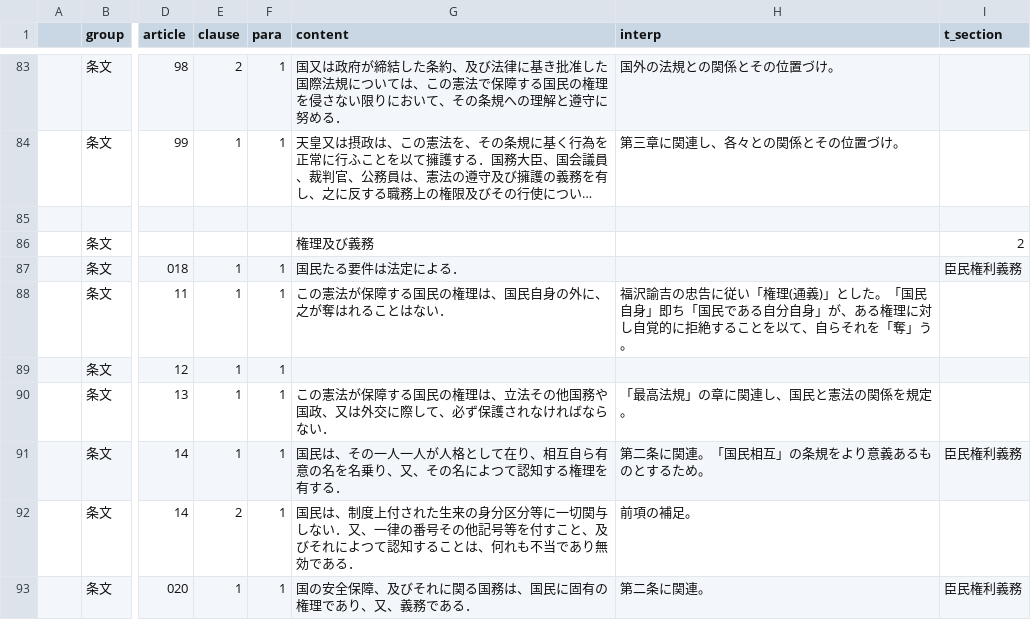
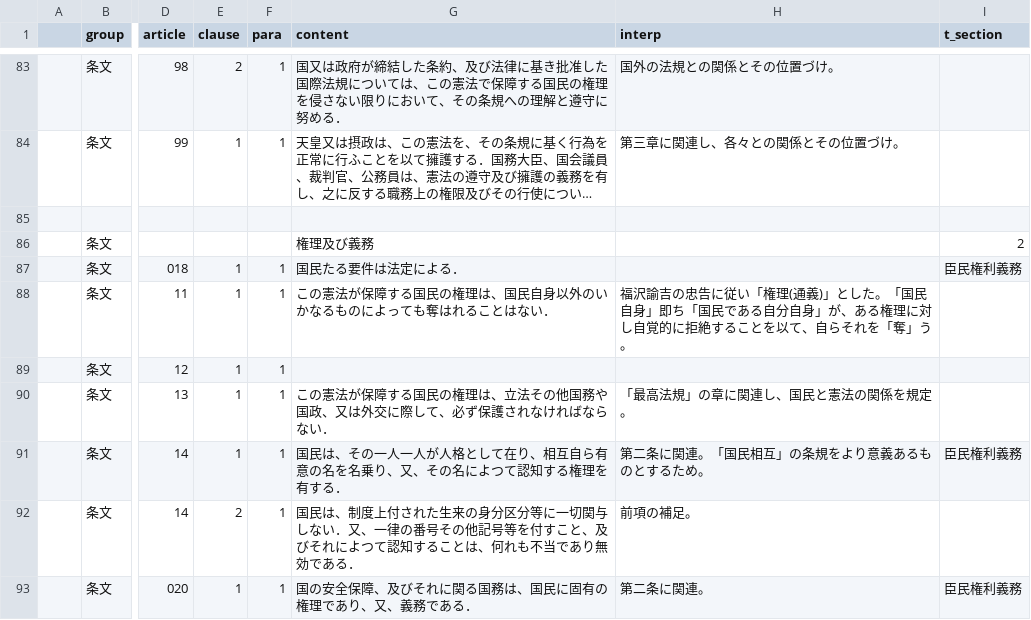
Before and after one commit to xyn9/xyn9.github.com, a CSV file: _data/kenp.csv, drawn as a sheet; only a part is shown, gaps mark what is left out; long unchanged cells end in …; the diff names each change by its address in the sheet, - before the commit and + after, or states it on an @@ line.

```diff
--- a/_data/kenp.csv
+++ b/_data/kenp.csv
-G88 (content): この憲法が保障する国民の権理は、国民自身の外に、之が奪はれることはない．
+G88 (content): この憲法が保障する国民の権理は、国民自身以外のいかなるものによっても奪はれることはない．
```
Also changed, not shown: 3 other files.
